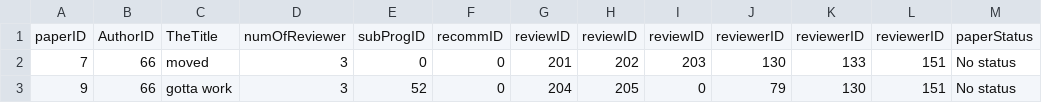
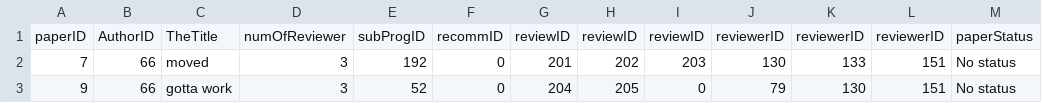
Before and after one commit to mhswelam/ConferenceManagerProject, a CSV file: paper.csv, drawn as a sheet.

Commit message:
added some value for test

```diff
--- a/paper.csv
+++ b/paper.csv
@@ -1,3 +1,3 @@
 paperID,AuthorID,TheTitle,numOfReviewer,subProgID,recommID,reviewID,reviewID,reviewID,reviewerID,reviewerID,reviewerID,paperStatus
-7,66,moved,3,0,0,201,202,203,130,133,151,No status
+7,66,moved,3,192,0,201,202,203,130,133,151,No status
 9,66,gotta work,3,52,0,204,205,0,79,130,151,No status
```
Also changed, not shown: 1 other file.
